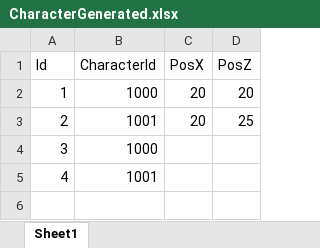
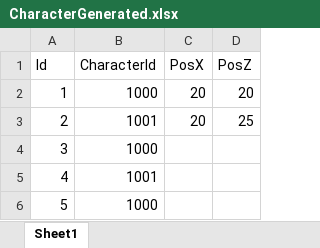
Before and after one commit to jobcrowngame/CraftStory, an Excel workbook: Config/Excel/CharacterGenerated.xlsx, sheet Sheet1, drawn as a sheet; values as stored, in another font and other column widths than the file's, no borders; table styles not drawn; the diff names each change by its address in the sheet, - before the commit and + after, or states it on an @@ line.

```diff
--- a/Config/Excel/CharacterGenerated.xlsx (sheet Sheet1)
+++ b/Config/Excel/CharacterGenerated.xlsx (sheet Sheet1)
+row 6: 5 | 1000
```
Also changed, not shown: Config/Excel/Character.xlsx, Config/Excel/Map.xlsx, 6 other files.
